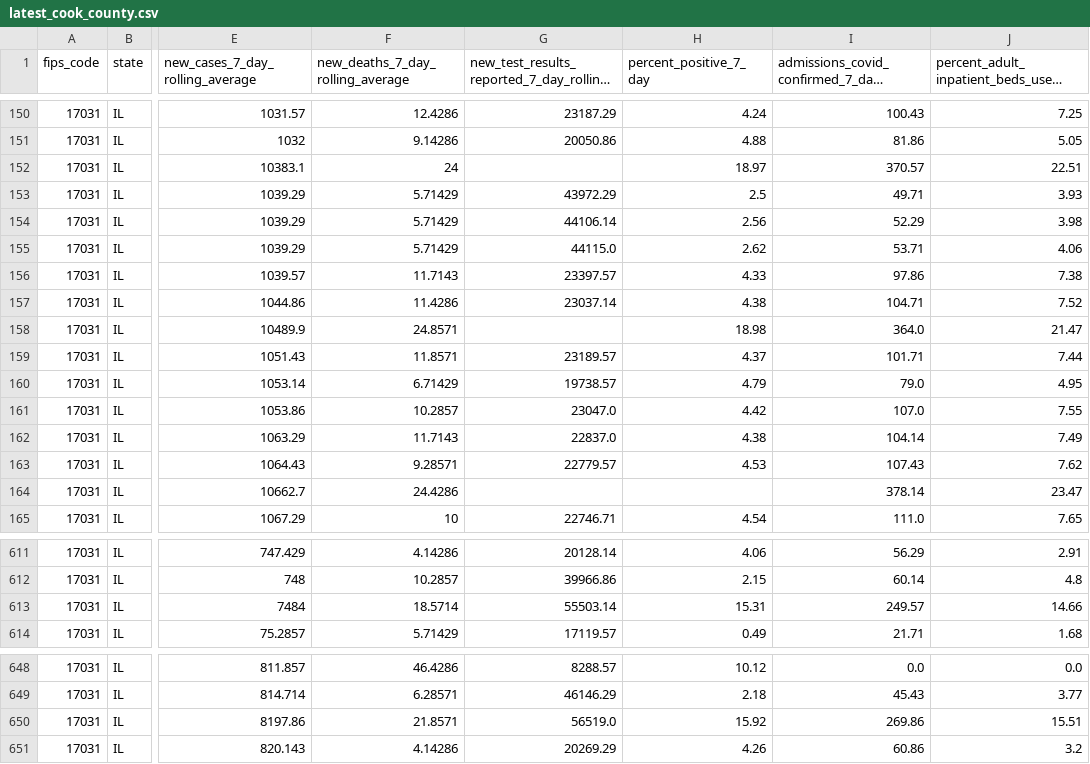
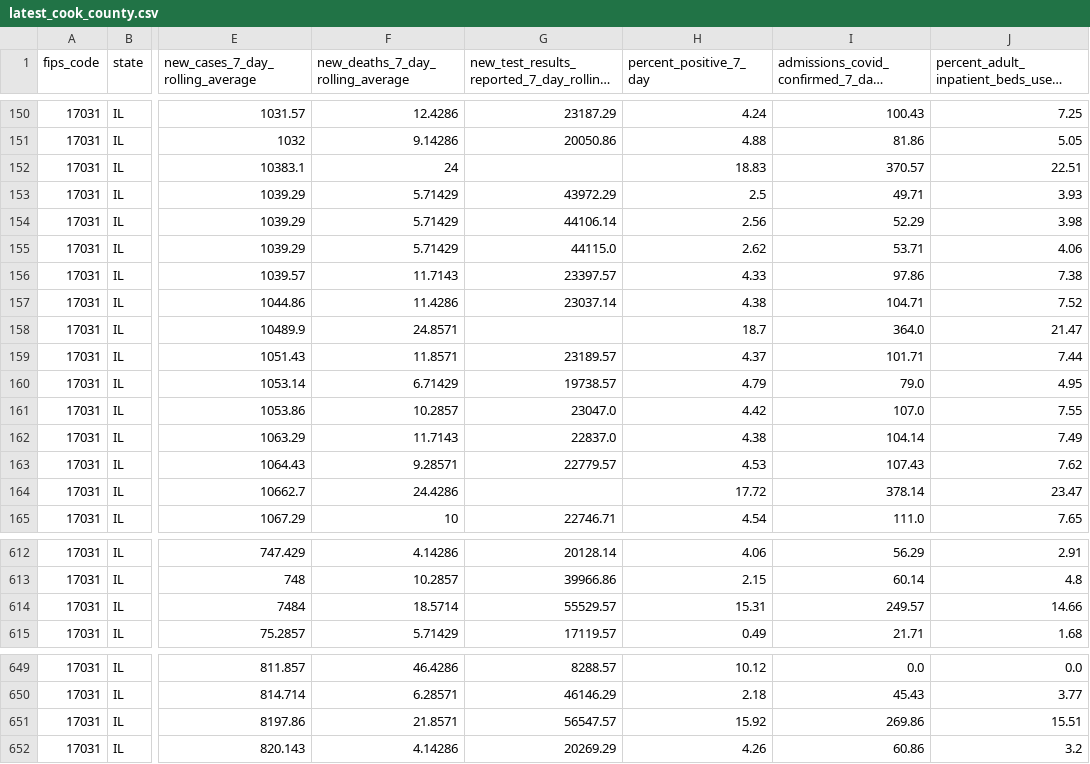
Before and after one commit to nofurtherinformation/py-workflow, a CSV file: csv/latest_cook_county.csv, drawn as a sheet; only a part is shown, gaps mark what is left out; long unchanged cells end in …; addresses are those after the commit; the diff covers the shown part only; the diff names each change by its address in the sheet, - before the commit and + after, or states it on an @@ line.

```diff
--- a/csv/latest_cook_county.csv
+++ b/csv/latest_cook_county.csv
-H152 (percent_positive_7_day): 18.97
+H152 (percent_positive_7_day): 18.83
-H158 (percent_positive_7_day): 18.98
+H158 (percent_positive_7_day): 18.7
-H164 (percent_positive_7_day): (empty)
+H164 (percent_positive_7_day): 17.72
-G614: 55503.14
+G614: 55529.57
-G651: 56519.0
+G651: 56547.57
```
Also changed, not shown: 2 added rows, 1 removed row and 11 edited cells elsewhere in this file.
